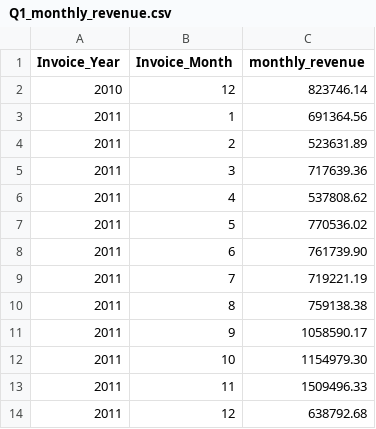
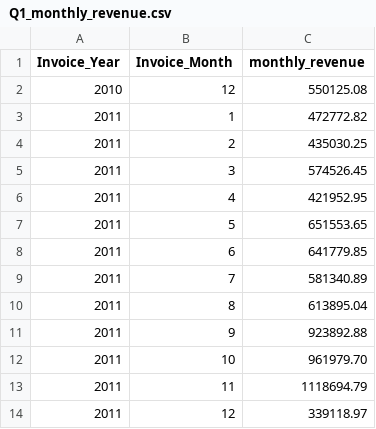
Before and after one commit to JohnSalter-stack/online_retail_sales_analysis, a CSV file: data/Q1_monthly_revenue.csv, drawn as a sheet.

```diff
--- a/data/Q1_monthly_revenue.csv
+++ b/data/Q1_monthly_revenue.csv
@@ -1,14 +1,14 @@
 Invoice_Year,Invoice_Month,monthly_revenue
-2010,12,823746.14
-2011,1,691364.56
-2011,2,523631.89
-2011,3,717639.36
-2011,4,537808.62
-2011,5,770536.02
-2011,6,761739.90
-2011,7,719221.19
-2011,8,759138.38
-2011,9,1058590.17
-2011,10,1154979.30
-2011,11,1509496.33
-2011,12,638792.68
+2010,12,550125.08
+2011,1,472772.82
+2011,2,435030.25
+2011,3,574526.45
+2011,4,421952.95
+2011,5,651553.65
+2011,6,641779.85
+2011,7,581340.89
+2011,8,613895.04
+2011,9,923892.88
+2011,10,961979.70
+2011,11,1118694.79
+2011,12,339118.97
```
Also changed, not shown: data/Q2_top_customers.csv, data/Q4_revenue_by_country.csv, 4 other files.
